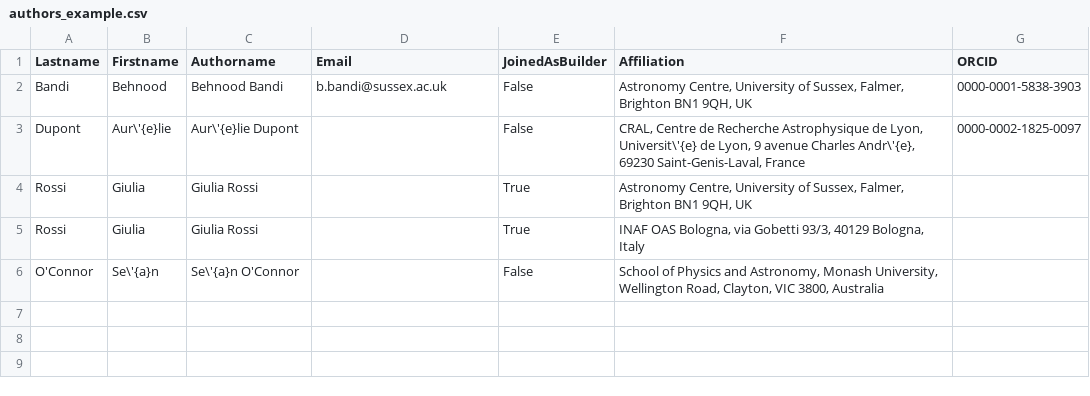
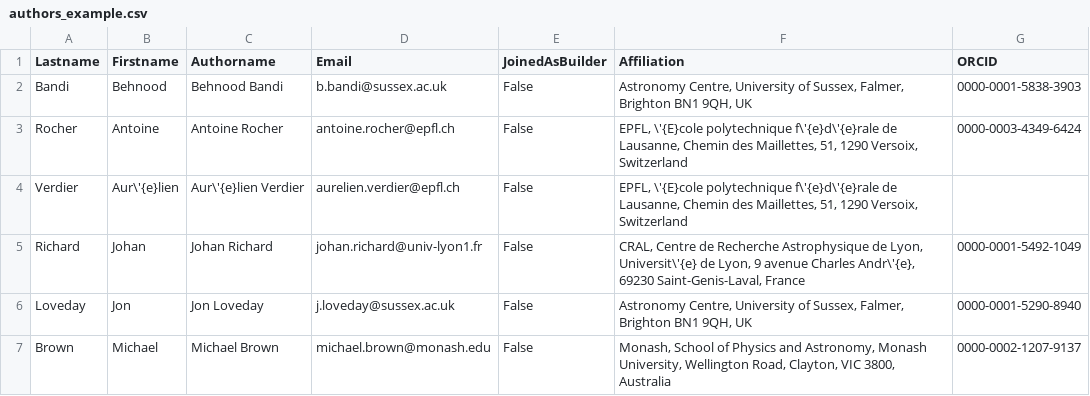
Before and after one commit to BehnoodBandi/plotastro, a CSV file: examples/authors_example.csv, drawn as a sheet; removed rows and columns are numbered as before the commit, all else as after; the diff names each change by its address in the sheet, - before the commit and + after, or states it on an @@ line.

Commit message:
Update author example CSV and README for new authors; modify tutorial and tests
- Updated `examples/authors_example.csv` to include new authors: Antoine Rocher, Aurélien Verdier, Johan Richard, Jon Loveday, and Michael Brown.
- Revised `README.md` to reflect changes in author CSV and clarify usage instructions.
- Modified `examples/tutorial.ipynb` to ensure it aligns with the updated author list and paths.
- Enhanced tests in `tests/test_authors.py` to validate the new author entries and ensure correct formatting in LaTeX output.
- Adjusted `_authors.py` to provide a more accurate example of the author CSV format.

```diff
--- a/examples/authors_example.csv
+++ b/examples/authors_example.csv
-row 3: Dupont | Aur\'{e}lie | Aur\'{e}lie Dupont |  | False | CRAL, Centre de Recherche Astrophysique de Lyon, Universit\'{e} de Lyon, 9 avenue Charles Andr\'{e}, 69230 Saint-Genis-Laval, France | 0000-0002-1825-0097
-row 4: Rossi | Giulia | Giulia Rossi |  | True | Astronomy Centre, University of Sussex, Falmer, Brighton BN1 9QH, UK
-row 5: Rossi | Giulia | Giulia Rossi |  | True | INAF OAS Bologna, via Gobetti 93/3, 40129 Bologna, Italy
-row 6: O'Connor | Se\'{a}n | Se\'{a}n O'Connor |  | False | School of Physics and Astronomy, Monash University, Wellington Road, Clayton, VIC 3800, Australia
+row 3: Rocher | Antoine | Antoine Rocher | antoine.rocher@epfl.ch | False | EPFL, \'{E}cole polytechnique f\'{e}d\'{e}rale de Lausanne, Chemin des Maillettes, 51, 1290 Versoix, Switzerland | 0000-0003-4349-6424
+row 4: Verdier | Aur\'{e}lien | Aur\'{e}lien Verdier | aurelien.verdier@epfl.ch | False | EPFL, \'{E}cole polytechnique f\'{e}d\'{e}rale de Lausanne, Chemin des Maillettes, 51, 1290 Versoix, Switzerland
+row 5: Richard | Johan | Johan Richard | johan.richard@univ-lyon1.fr | False | CRAL, Centre de Recherche Astrophysique de Lyon, Universit\'{e} de Lyon, 9 avenue Charles Andr\'{e}, 69230 Saint-Genis-Laval, France | 0000-0001-5492-1049
+row 6: Loveday | Jon | Jon Loveday | j.loveday@sussex.ac.uk | False | Astronomy Centre, University of Sussex, Falmer, Brighton BN1 9QH, UK | 0000-0001-5290-8940
+row 7: Brown | Michael | Michael Brown | michael.brown@monash.edu | False | Monash, School of Physics and Astronomy, Monash University, Wellington Road, Clayton, VIC 3800, Australia | 0000-0002-1207-9137
```
Also changed, not shown: 4 other files.
